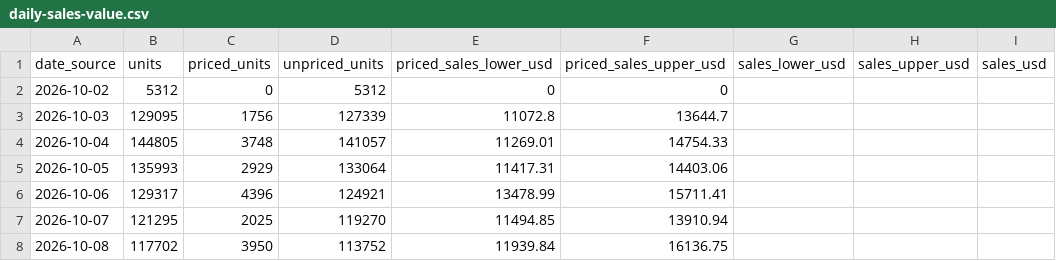
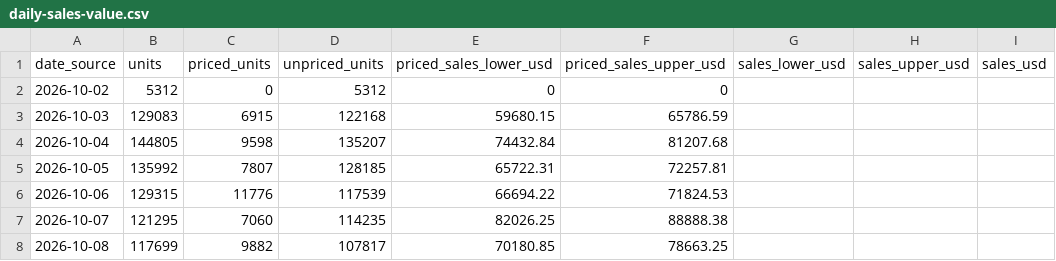
Before and after one commit to hanshanley/pokemon-tcg, a CSV file: reports/latest/daily-sales-value.csv, drawn as a sheet; only a part is shown; the diff covers the shown part only.

Commit message:
Update daily Pokemon volume: 2026-11-01

```diff
--- a/reports/latest/daily-sales-value.csv
+++ b/reports/latest/daily-sales-value.csv
@@ -2,7 +2,7 @@
 "2026-10-02","5312","0","5312","0","0","","",""
-"2026-10-03","129095","1756","127339","11072.8","13644.7","","",""
-"2026-10-04","144805","3748","141057","11269.01","14754.33","","",""
-"2026-10-05","135993","2929","133064","11417.31","14403.06","","",""
-"2026-10-06","129317","4396","124921","13478.99","15711.41","","",""
-"2026-10-07","121295","2025","119270","11494.85","13910.94","","",""
-"2026-10-08","117702","3950","113752","11939.84","16136.75","","",""
+"2026-10-03","129083","6915","122168","59680.15","65786.59","","",""
+"2026-10-04","144805","9598","135207","74432.84","81207.68","","",""
+"2026-10-05","135992","7807","128185","65722.31","72257.81","","",""
+"2026-10-06","129315","11776","117539","66694.22","71824.53","","",""
+"2026-10-07","121295","7060","114235","82026.25","88888.38","","",""
+"2026-10-08","117699","9882","107817","70180.85","78663.25","","",""
```
Also changed, not shown: 118 edited cells elsewhere in this file, reports/latest/daily-volume.csv, 5 other files.
